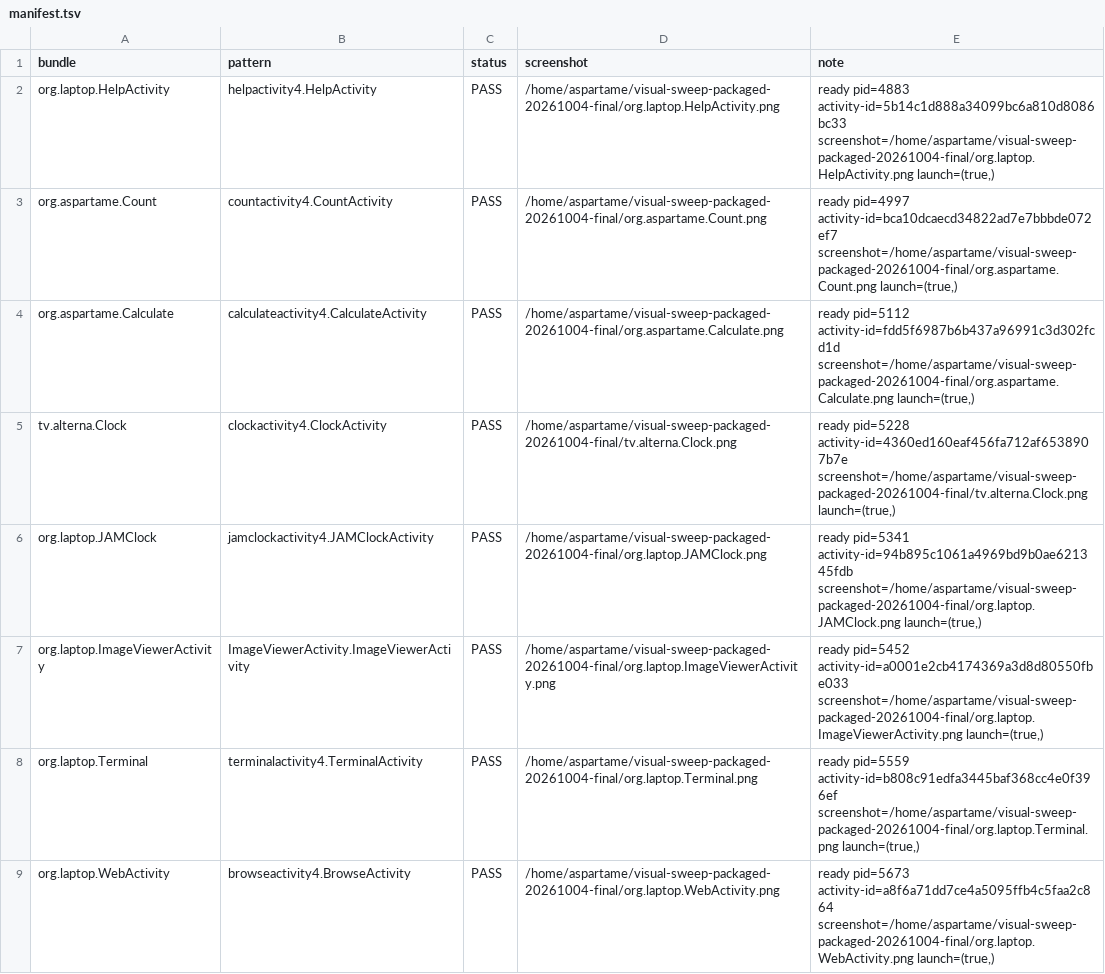
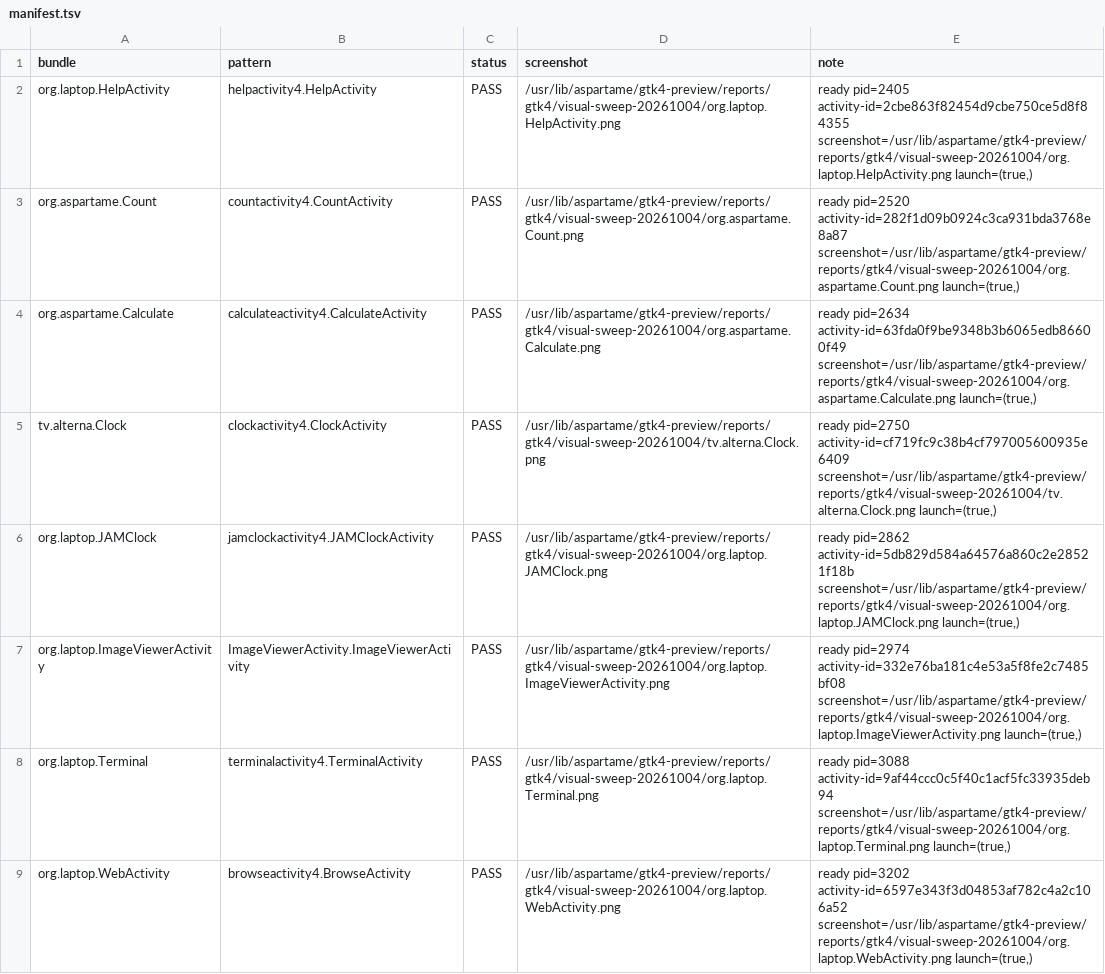
Before and after one commit to LuckyMonkey/aspartame-linux, a TSV file: reports/gtk4/visual-sweep-packaged-20261004-shareless-final/manifest.tsv, drawn as a sheet; only a part is shown; the diff covers the shown part only.

Commit message:
Refresh final packaged qualification artifact

```diff
--- a/reports/gtk4/visual-sweep-packaged-20261004-shareless-final/manifest.tsv
+++ b/reports/gtk4/visual-sweep-packaged-20261004-shareless-final/manifest.tsv
@@ -1,9 +1,9 @@
 bundle	pattern	status	screenshot	note
-org.laptop.HelpActivity	helpactivity4.HelpActivity	PASS	/home/aspartame/visual-sweep-packaged-20261004-final/org.laptop.HelpActivity.png	ready pid=4883 activity-id=5b14c1d888a34099bc6a810d8086bc33 screenshot=/home/aspartame/visual-sweep-packaged-20261004-final/org.laptop.HelpActivity.png launch=(true,)
-org.aspartame.Count	countactivity4.CountActivity	PASS	/home/aspartame/visual-sweep-packaged-20261004-final/org.aspartame.Count.png	ready pid=4997 activity-id=bca10dcaecd34822ad7e7bbbde072ef7 screenshot=/home/aspartame/visual-sweep-packaged-20261004-final/org.aspartame.Count.png launch=(true,)
-org.aspartame.Calculate	calculateactivity4.CalculateActivity	PASS	/home/aspartame/visual-sweep-packaged-20261004-final/org.aspartame.Calculate.png	ready pid=5112 activity-id=fdd5f6987b6b437a96991c3d302fcd1d screenshot=/home/aspartame/visual-sweep-packaged-20261004-final/org.aspartame.Calculate.png launch=(true,)
-tv.alterna.Clock	clockactivity4.ClockActivity	PASS	/home/aspartame/visual-sweep-packaged-20261004-final/tv.alterna.Clock.png	ready pid=5228 activity-id=4360ed160eaf456fa712af6538907b7e screenshot=/home/aspartame/visual-sweep-packaged-20261004-final/tv.alterna.Clock.png launch=(true,)
-org.laptop.JAMClock	jamclockactivity4.JAMClockActivity	PASS	/home/aspartame/visual-sweep-packaged-20261004-final/org.laptop.JAMClock.png	ready pid=5341 activity-id=94b895c1061a4969bd9b0ae621345fdb screenshot=/home/aspartame/visual-sweep-packaged-20261004-final/org.laptop.JAMClock.png launch=(true,)
-org.laptop.ImageViewerActivity	ImageViewerActivity.ImageViewerActivity	PASS	/home/aspartame/visual-sweep-packaged-20261004-final/org.laptop.ImageViewerActivity.png	ready pid=5452 activity-id=a0001e2cb4174369a3d8d80550fbe033 screenshot=/home/aspartame/visual-sweep-packaged-20261004-final/org.laptop.ImageViewerActivity.png launch=(true,)
-org.laptop.Terminal	terminalactivity4.TerminalActivity	PASS	/home/aspartame/visual-sweep-packaged-20261004-final/org.laptop.Terminal.png	ready pid=5559 activity-id=b808c91edfa3445baf368cc4e0f396ef screenshot=/home/aspartame/visual-sweep-packaged-20261004-final/org.laptop.Terminal.png launch=(true,)
-org.laptop.WebActivity	browseactivity4.BrowseActivity	PASS	/home/aspartame/visual-sweep-packaged-20261004-final/org.laptop.WebActivity.png	ready pid=5673 activity-id=a8f6a71dd7ce4a5095ffb4c5faa2c864 screenshot=/home/aspartame/visual-sweep-packaged-20261004-final/org.laptop.WebActivity.png launch=(true,)
+org.laptop.HelpActivity	helpactivity4.HelpActivity	PASS	/usr/lib/aspartame/gtk4-preview/reports/gtk4/visual-sweep-20261004/org.laptop.HelpActivity.png	ready pid=2405 activity-id=2cbe863f82454d9cbe750ce5d8f84355 screenshot=/usr/lib/aspartame/gtk4-preview/reports/gtk4/visual-sweep-20261004/org.laptop.HelpActivity.png launch=(true,)
+org.aspartame.Count	countactivity4.CountActivity	PASS	/usr/lib/aspartame/gtk4-preview/reports/gtk4/visual-sweep-20261004/org.aspartame.Count.png	ready pid=2520 activity-id=282f1d09b0924c3ca931bda3768e8a87 screenshot=/usr/lib/aspartame/gtk4-preview/reports/gtk4/visual-sweep-20261004/org.aspartame.Count.png launch=(true,)
+org.aspartame.Calculate	calculateactivity4.CalculateActivity	PASS	/usr/lib/aspartame/gtk4-preview/reports/gtk4/visual-sweep-20261004/org.aspartame.Calculate.png	ready pid=2634 activity-id=63fda0f9be9348b3b6065edb86600f49 screenshot=/usr/lib/aspartame/gtk4-preview/reports/gtk4/visual-sweep-20261004/org.aspartame.Calculate.png launch=(true,)
+tv.alterna.Clock	clockactivity4.ClockActivity	PASS	/usr/lib/aspartame/gtk4-preview/reports/gtk4/visual-sweep-20261004/tv.alterna.Clock.png	ready pid=2750 activity-id=cf719fc9c38b4cf797005600935e6409 screenshot=/usr/lib/aspartame/gtk4-preview/reports/gtk4/visual-sweep-20261004/tv.alterna.Clock.png launch=(true,)
+org.laptop.JAMClock	jamclockactivity4.JAMClockActivity	PASS	/usr/lib/aspartame/gtk4-preview/reports/gtk4/visual-sweep-20261004/org.laptop.JAMClock.png	ready pid=2862 activity-id=5db829d584a64576a860c2e28521f18b screenshot=/usr/lib/aspartame/gtk4-preview/reports/gtk4/visual-sweep-20261004/org.laptop.JAMClock.png launch=(true,)
+org.laptop.ImageViewerActivity	ImageViewerActivity.ImageViewerActivity	PASS	/usr/lib/aspartame/gtk4-preview/reports/gtk4/visual-sweep-20261004/org.laptop.ImageViewerActivity.png	ready pid=2974 activity-id=332e76ba181c4e53a5f8fe2c7485bf08 screenshot=/usr/lib/aspartame/gtk4-preview/reports/gtk4/visual-sweep-20261004/org.laptop.ImageViewerActivity.png launch=(true,)
+org.laptop.Terminal	terminalactivity4.TerminalActivity	PASS	/usr/lib/aspartame/gtk4-preview/reports/gtk4/visual-sweep-20261004/org.laptop.Terminal.png	ready pid=3088 activity-id=9af44ccc0c5f40c1acf5fc33935deb94 screenshot=/usr/lib/aspartame/gtk4-preview/reports/gtk4/visual-sweep-20261004/org.laptop.Terminal.png launch=(true,)
+org.laptop.WebActivity	browseactivity4.BrowseActivity	PASS	/usr/lib/aspartame/gtk4-preview/reports/gtk4/visual-sweep-20261004/org.laptop.WebActivity.png	ready pid=3202 activity-id=6597e343f3d04853af782c4a2c106a52 screenshot=/usr/lib/aspartame/gtk4-preview/reports/gtk4/visual-sweep-20261004/org.laptop.WebActivity.png launch=(true,)
```
Also changed, not shown: 84 edited cells elsewhere in this file, 7 other files.
